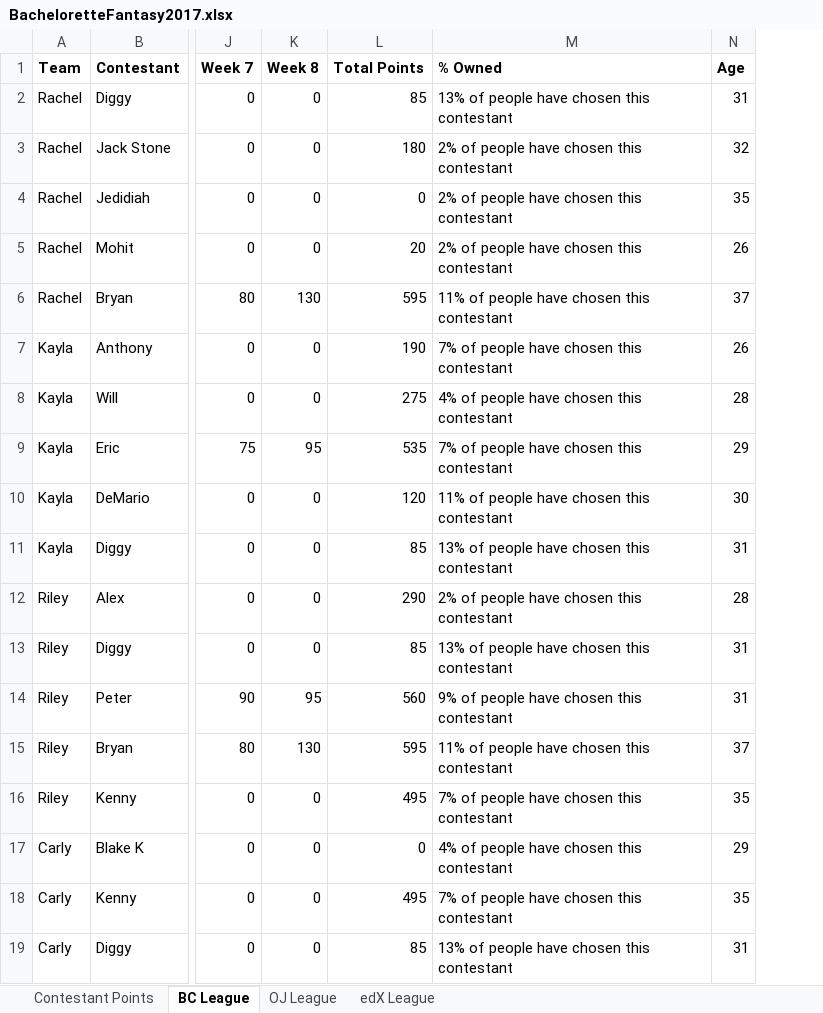
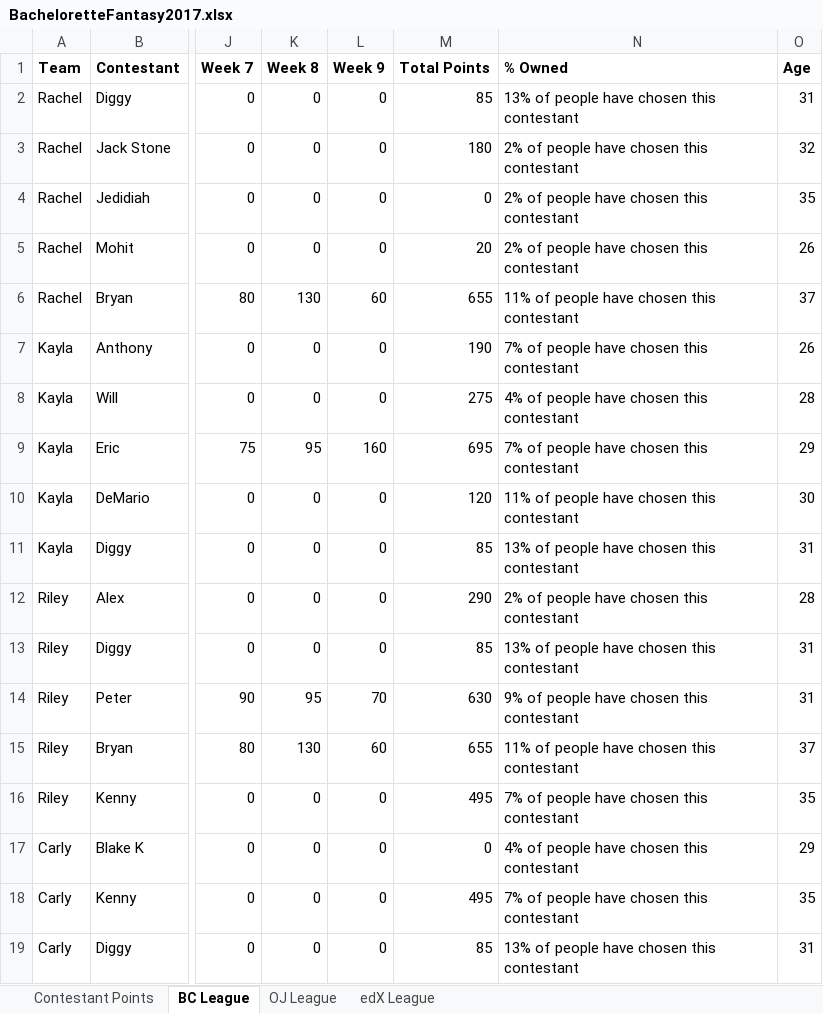
Before and after one commit to Changman126/Personal-Dashboards, an Excel workbook: 2017 Bachelorette Fantasy/BacheloretteFantasy2017.xlsx, sheet BC League, drawn as a sheet; only a part is shown, gaps mark what is left out; values as stored, in another font and other column widths than the file's, no borders; addresses are those after the commit; the diff covers the shown part only; the diff names each change by its address in the sheet, - before the commit and + after, or states it on an @@ line.

Commit message:
Week 9 Update and Stat Corrections

```diff
--- a/2017 Bachelorette Fantasy/BacheloretteFantasy2017.xlsx (sheet BC League)
+++ b/2017 Bachelorette Fantasy/BacheloretteFantasy2017.xlsx (sheet BC League)
+column L (Week 9), rows 2-19: 0 | 0 | 0 | 0 | 60 | 0 | 0 | 160 | 0 | 0 | 0 | 0 | 70 | 60 | 0 | 0 | 0 | 0
-M6 (Total Points): 595
+M6 (Total Points): 655
-M9 (Total Points): 535
+M9 (Total Points): 695
-M14 (Total Points): 560
+M14 (Total Points): 630
-M15 (Total Points): 595
+M15 (Total Points): 655
```
Also changed, not shown: 13 edited cells elsewhere in this sheet, sheet edX League, sheet OJ League, sheet Contestant Points, formulas that keep their value, 1 other file.
